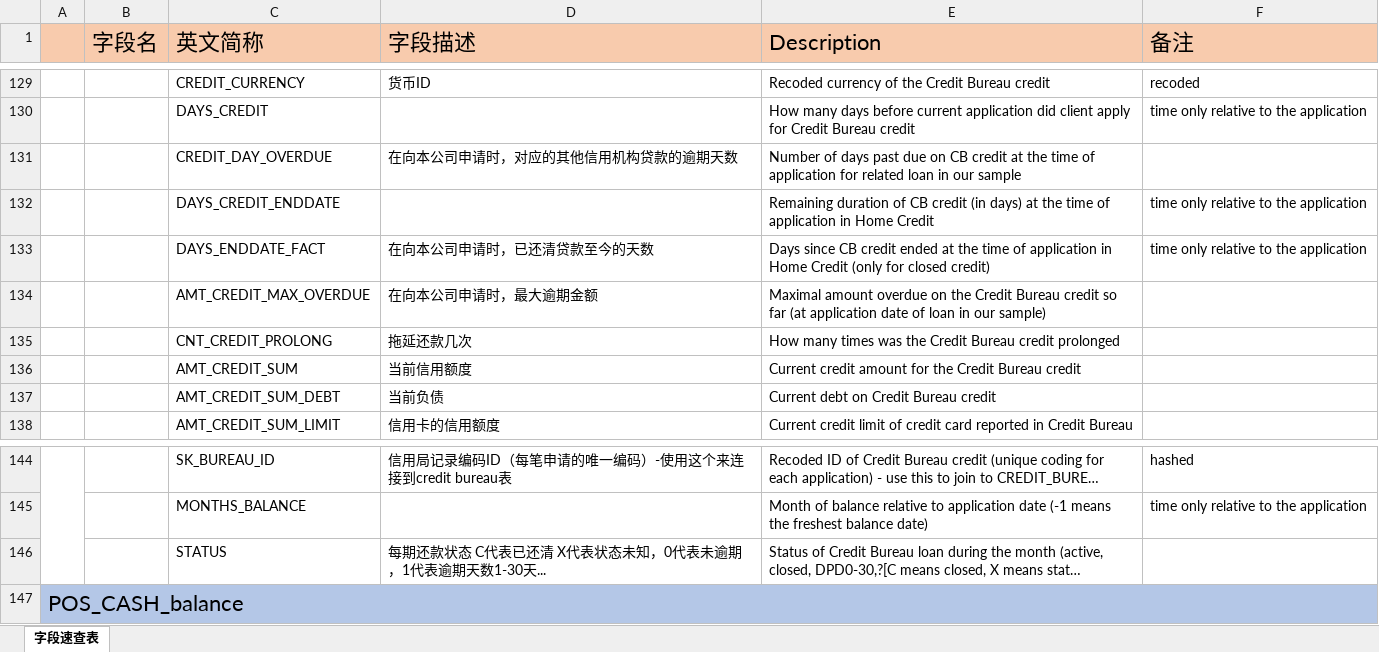
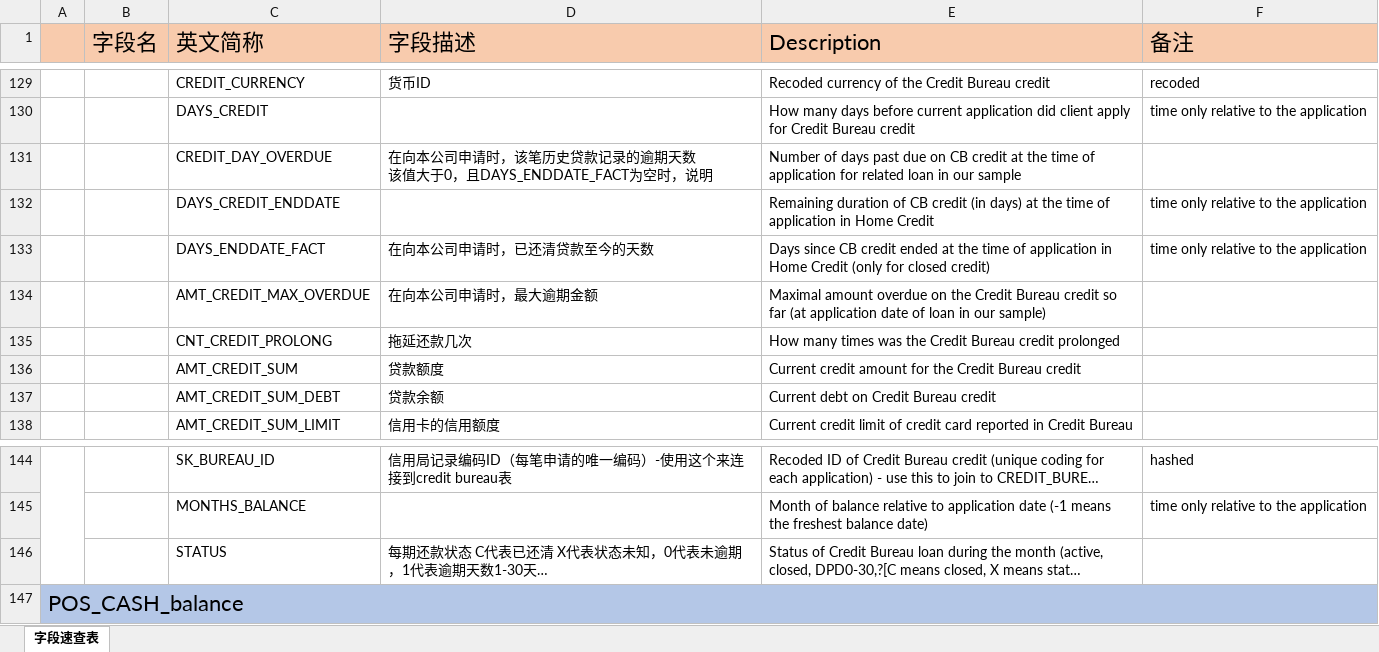
Before and after one commit to MagleHJ/Kaggle_Home_Credit_Default_Risk, an Excel workbook: doc/字段速查表.xlsx, sheet 字段速查表, drawn as a sheet; only a part is shown, gaps mark what is left out; long unchanged cells end in …; values as stored, in another font and other column widths than the file's, no borders; ↵ is a line break in a cell; the diff names each change by its address in the sheet, - before the commit and + after, or states it on an @@ line.

```diff
--- a/doc/字段速查表.xlsx (sheet 字段速查表)
+++ b/doc/字段速查表.xlsx (sheet 字段速查表)
-D131 (字段描述): 在向本公司申请时，对应的其他信用机构贷款的逾期天数
+D131 (字段描述): 在向本公司申请时，该笔历史贷款记录的逾期天数 ↵ 该值大于0，且DAYS_ENDDATE_FACT为空时，说明
-D136 (字段描述): 当前信用额度
+D136 (字段描述): 贷款额度
-D137 (字段描述): 当前负债
+D137 (字段描述): 贷款余额
-D146 (字段描述): 每期还款状态 C代表已还清 X代表状态未知，0代表未逾期，1代表逾期天数1-30天...
+D146 (字段描述): 每期还款状态 C代表已还清 X代表状态未知，0代表未逾期，1代表逾期天数1-30天…
```
Also changed, not shown: 1 other file.
